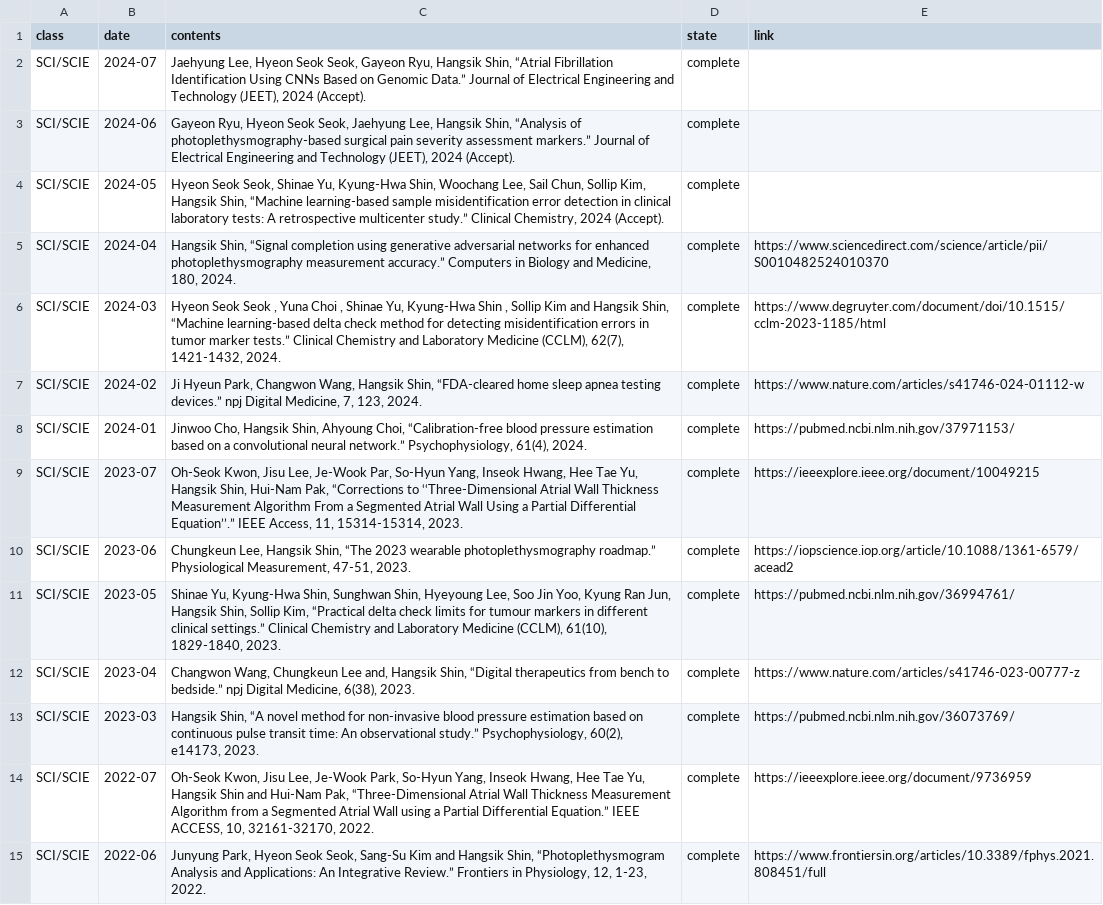
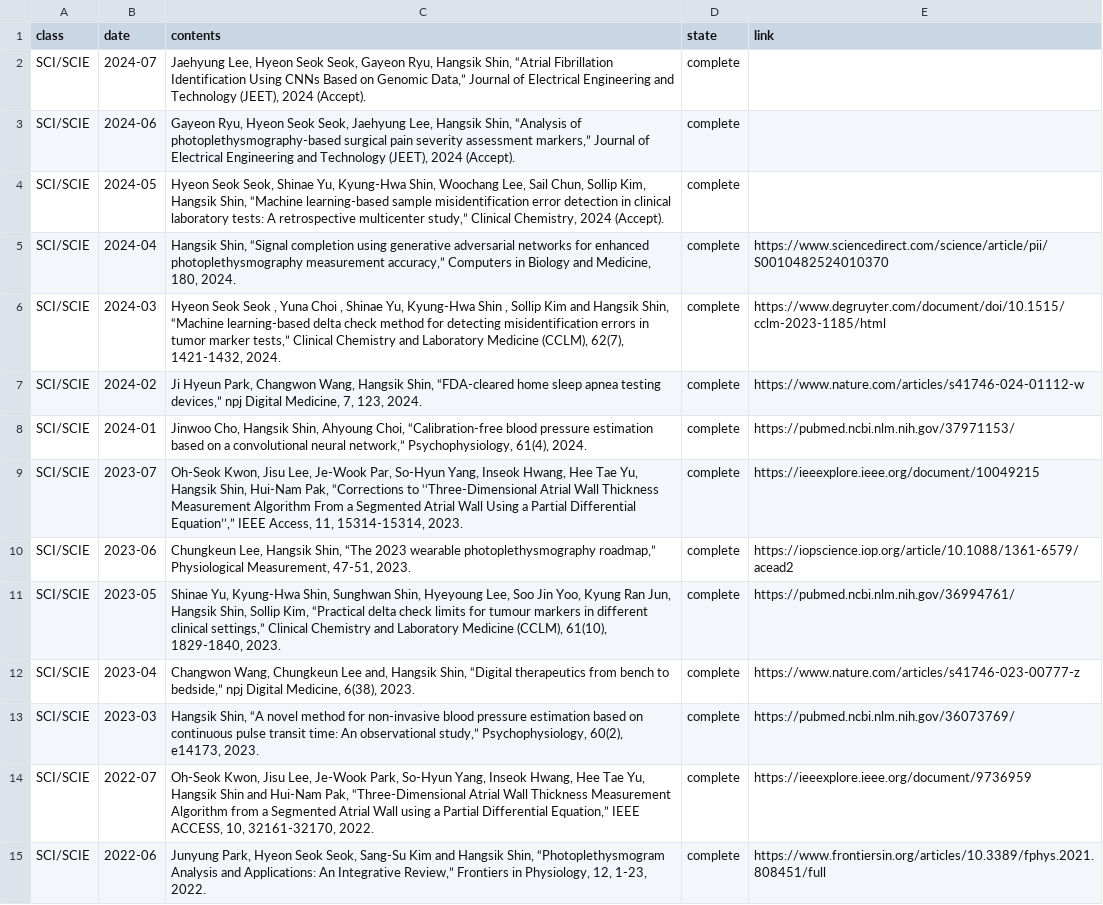
Before and after one commit to thisisyjin/dlab-amc.github.io, a TSV file: _data/sheets/pub_j.tsv, drawn as a sheet; only a part is shown; the diff covers the shown part only; the diff names each change by its address in the sheet, - before the commit and + after, or states it on an @@ line.

```diff
--- a/_data/sheets/pub_j.tsv
+++ b/_data/sheets/pub_j.tsv
-C2 (contents): …on Genomic Data.” Journal of…
+C2 (contents): …on Genomic Data,” Journal of…
-C3 (contents): …severity assessment markers.” Journal of…
+C3 (contents): …severity assessment markers,” Journal of…
-C4 (contents): …retrospective multicenter study.” Clinical Chemistry,…
+C4 (contents): …retrospective multicenter study,” Clinical Chemistry,…
-C5 (contents): …photoplethysmography measurement accuracy.” Computers in…
+C5 (contents): …photoplethysmography measurement accuracy,” Computers in…
-C6 (contents): …tumor marker tests.” Clinical Chemistry…
+C6 (contents): …tumor marker tests,” Clinical Chemistry…
-C7 (contents): …apnea testing devices.” npj Digital…
+C7 (contents): …apnea testing devices,” npj Digital…
-C8 (contents): …convolutional neural network.” Psychophysiology, 61(4),…
+C8 (contents): …convolutional neural network,” Psychophysiology, 61(4),…
-C9 (contents): …Partial Differential Equation’’.” IEEE Access,…
+C9 (contents): …Partial Differential Equation’’,” IEEE Access,…
-C10 (contents): …wearable photoplethysmography roadmap.” Physiological Measurement,…
+C10 (contents): …wearable photoplethysmography roadmap,” Physiological Measurement,…
-C11 (contents): …different clinical settings.” Clinical Chemistry…
+C11 (contents): …different clinical settings,” Clinical Chemistry…
-C12 (contents): …bench to bedside.” npj Digital…
+C12 (contents): …bench to bedside,” npj Digital…
-C13 (contents): …An observational study.” Psychophysiology, 60(2),…
+C13 (contents): …An observational study,” Psychophysiology, 60(2),…
-C14 (contents): …Partial Differential Equation.” IEEE ACCESS,…
+C14 (contents): …Partial Differential Equation,” IEEE ACCESS,…
-C15 (contents): …An Integrative Review.” Frontiers in…
+C15 (contents): …An Integrative Review,” Frontiers in…
```
Also changed, not shown: 76 edited cells elsewhere in this file, _data/sheets/pub_c.tsv.
